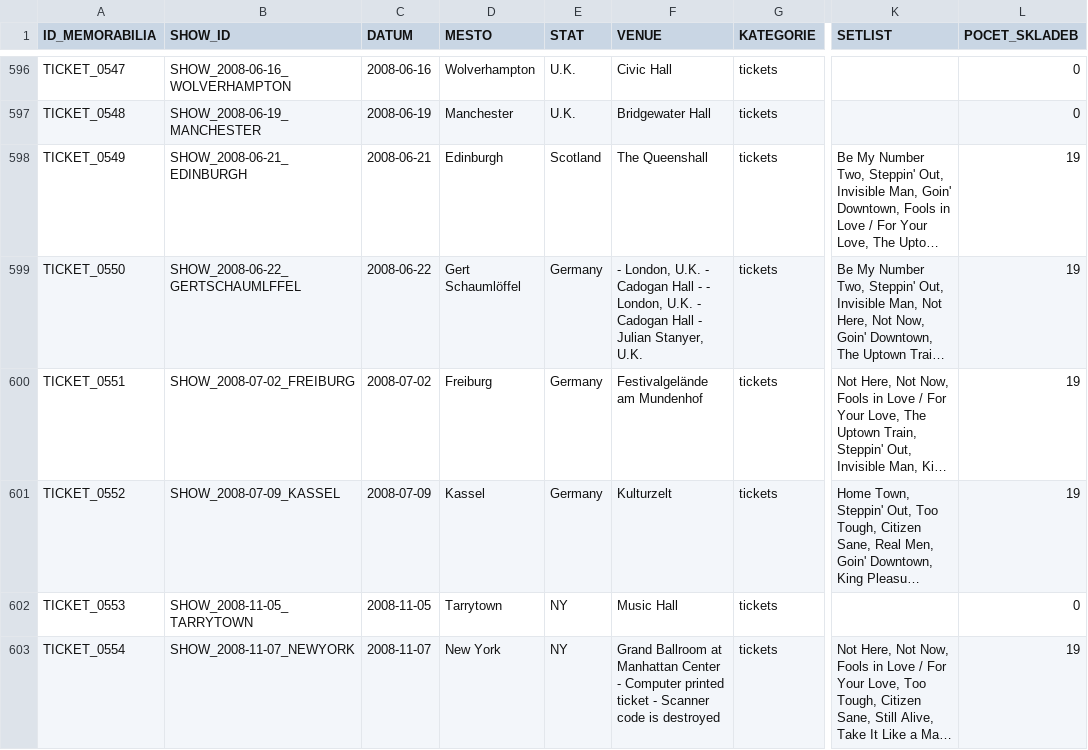
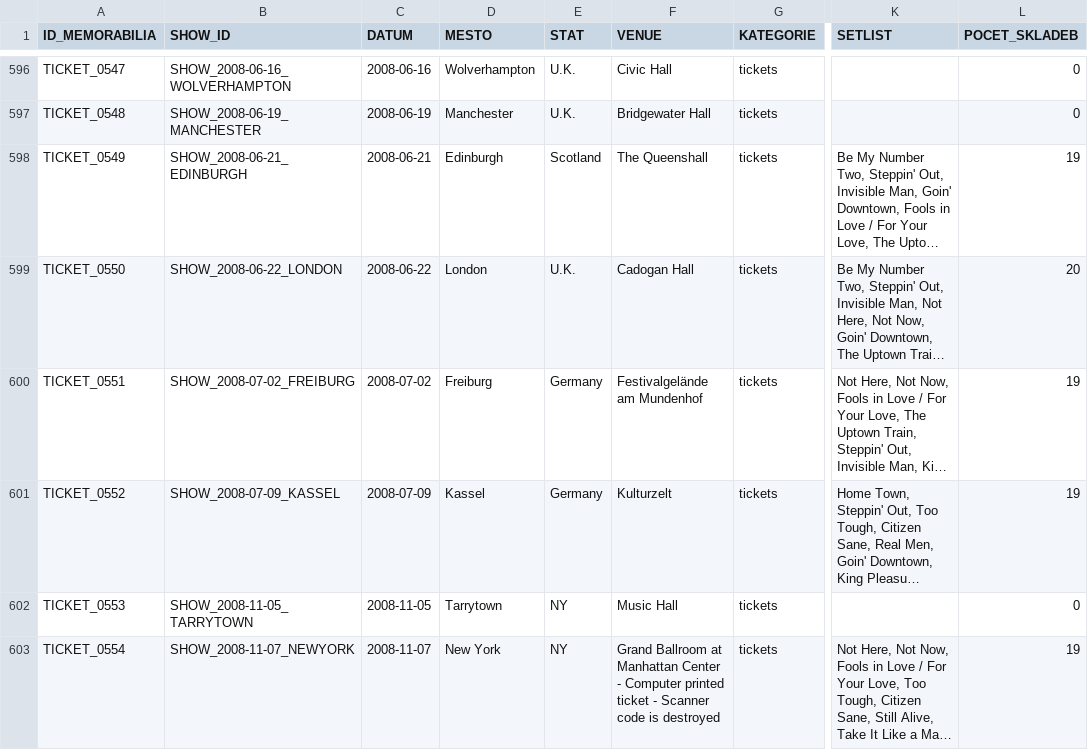
Before and after one commit to 19forever/joe-jackson-tickets, a CSV file: joe_jackson_tickets_cleaned.csv, drawn as a sheet; only a part is shown, gaps mark what is left out; long unchanged cells end in …; the diff names each change by its address in the sheet, - before the commit and + after, or states it on an @@ line.

Commit message:
Update record TICKET_0550 via Web Editor

```diff
--- a/joe_jackson_tickets_cleaned.csv
+++ b/joe_jackson_tickets_cleaned.csv
-B599 (SHOW_ID): SHOW_2008-06-22_GERTSCHAUMLFFEL
+B599 (SHOW_ID): SHOW_2008-06-22_LONDON
-D599 (MESTO): Gert Schaumlöffel
+D599 (MESTO): London
-E599 (STAT): Germany
+E599 (STAT): U.K.
-F599 (VENUE): - London, U.K. - Cadogan Hall - - London, U.K. - Cadogan Hall - Julian Stanyer, U.K.
+F599 (VENUE): Cadogan Hall
-L599 (POCET_SKLADEB): 19
+L599 (POCET_SKLADEB): 20
```
